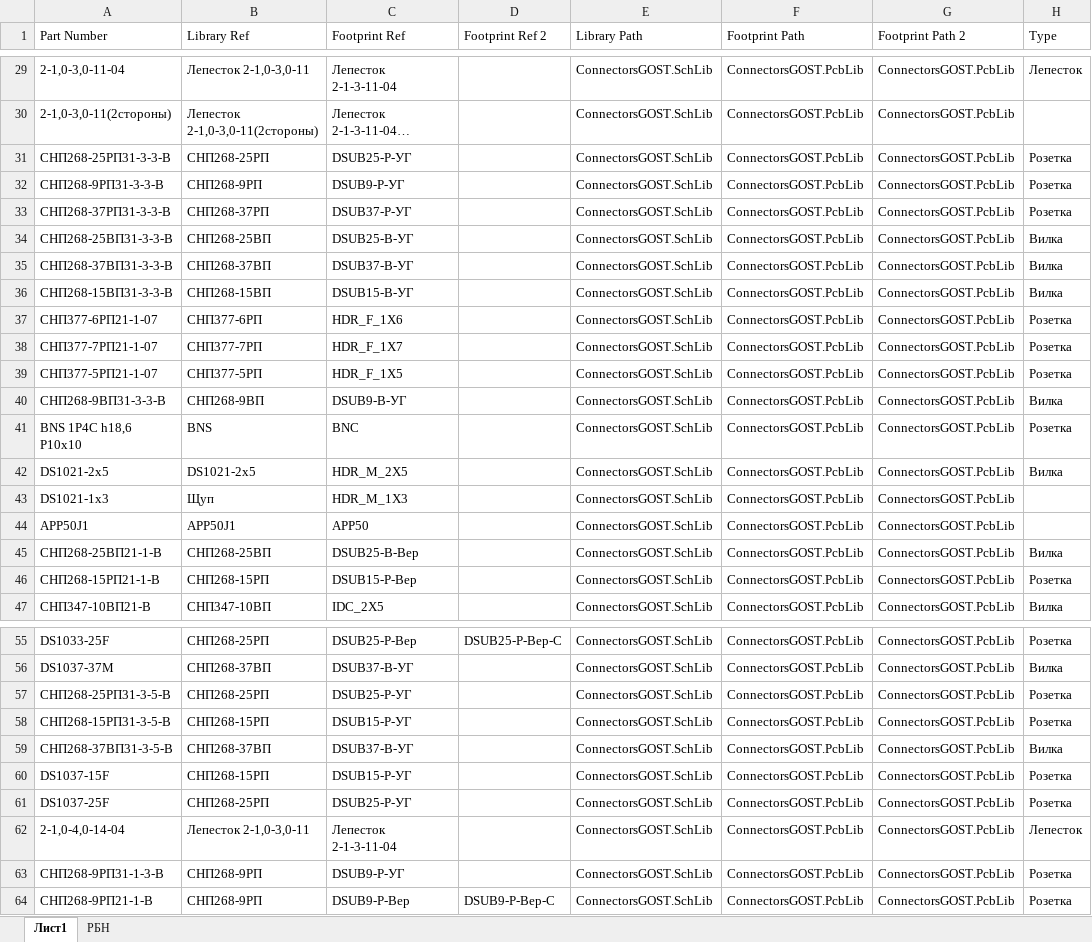
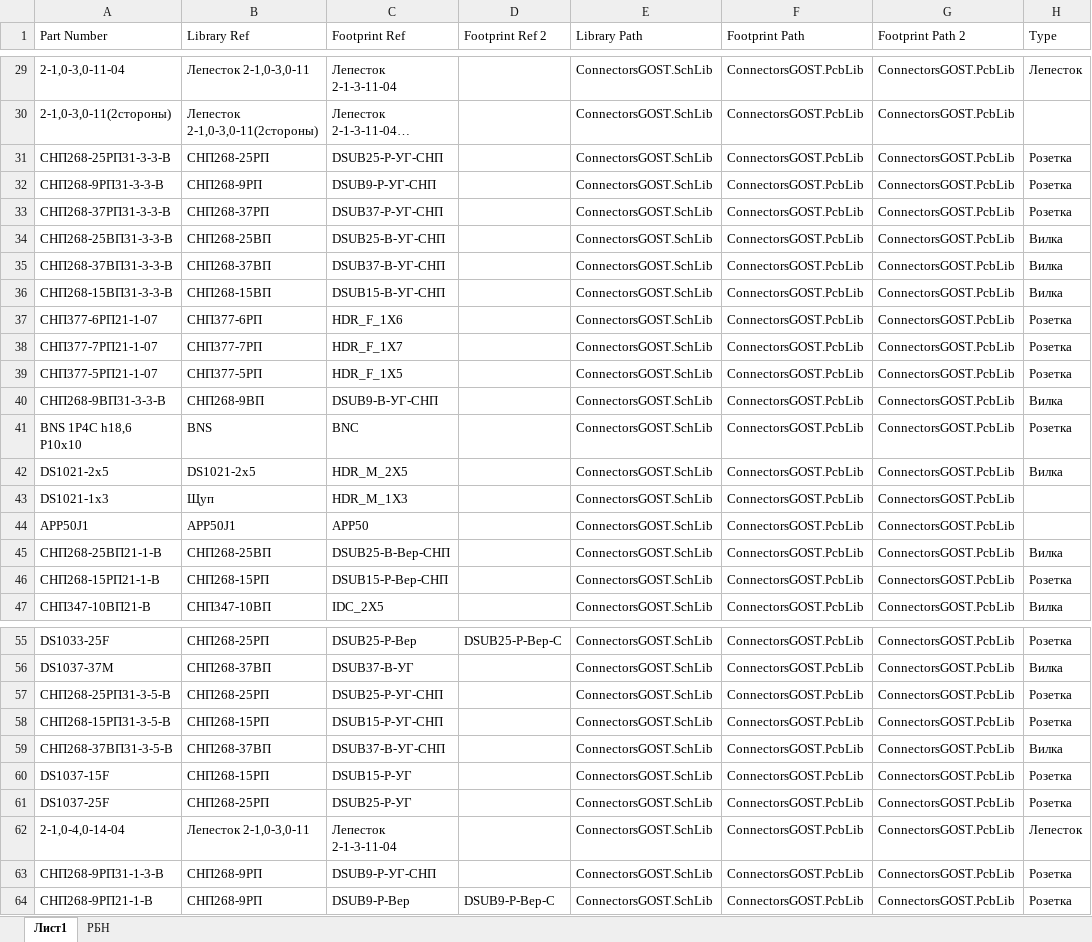
Before and after one commit to work5lov/LibrariesGOST, an Excel workbook: ConnectorsGOST.xlsx, sheet Лист1, drawn as a sheet; only a part is shown, gaps mark what is left out; long unchanged cells end in …; values as stored, in another font and other column widths than the file's, no borders; the diff covers the shown part only; the diff names each change by its address in the sheet, - before the commit and + after, or states it on an @@ line.

```diff
--- a/ConnectorsGOST.xlsx (sheet Лист1)
+++ b/ConnectorsGOST.xlsx (sheet Лист1)
-C31 (Footprint Ref): DSUB25-Р-УГ
+C31 (Footprint Ref): DSUB25-Р-УГ-СНП
-C32 (Footprint Ref): DSUB9-Р-УГ
+C32 (Footprint Ref): DSUB9-Р-УГ-СНП
-C33 (Footprint Ref): DSUB37-Р-УГ
+C33 (Footprint Ref): DSUB37-Р-УГ-СНП
-C34 (Footprint Ref): DSUB25-В-УГ
+C34 (Footprint Ref): DSUB25-В-УГ-СНП
-C35 (Footprint Ref): DSUB37-В-УГ
+C35 (Footprint Ref): DSUB37-В-УГ-СНП
-C36 (Footprint Ref): DSUB15-В-УГ
+C36 (Footprint Ref): DSUB15-В-УГ-СНП
-C40 (Footprint Ref): DSUB9-В-УГ
+C40 (Footprint Ref): DSUB9-В-УГ-СНП
-C45 (Footprint Ref): DSUB25-В-Вер
+C45 (Footprint Ref): DSUB25-В-Вер-СНП
-C46 (Footprint Ref): DSUB15-Р-Вер
+C46 (Footprint Ref): DSUB15-Р-Вер-СНП
-C57 (Footprint Ref): DSUB25-Р-УГ
+C57 (Footprint Ref): DSUB25-Р-УГ-СНП
-C58 (Footprint Ref): DSUB15-Р-УГ
+C58 (Footprint Ref): DSUB15-Р-УГ-СНП
-C59 (Footprint Ref): DSUB37-В-УГ
+C59 (Footprint Ref): DSUB37-В-УГ-СНП
-C63 (Footprint Ref): DSUB9-Р-УГ
+C63 (Footprint Ref): DSUB9-Р-УГ-СНП
```
Also changed, not shown: 8 edited cells elsewhere in this sheet, ResGOST.xlsx, 1 other file.
